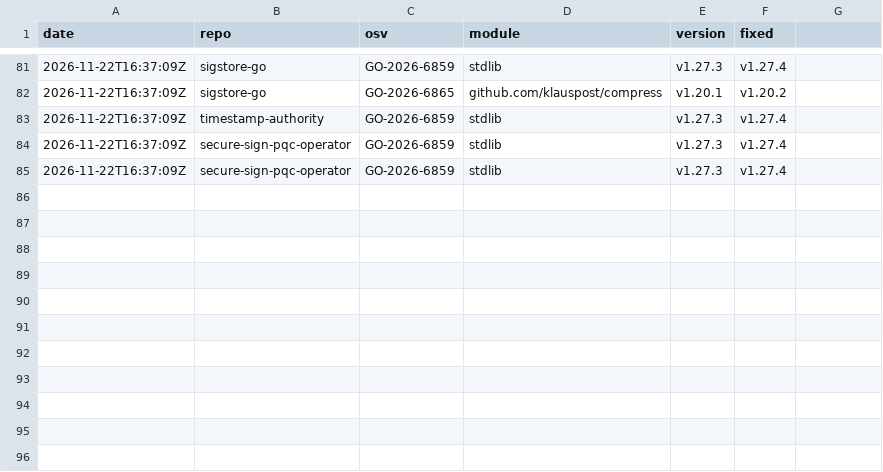
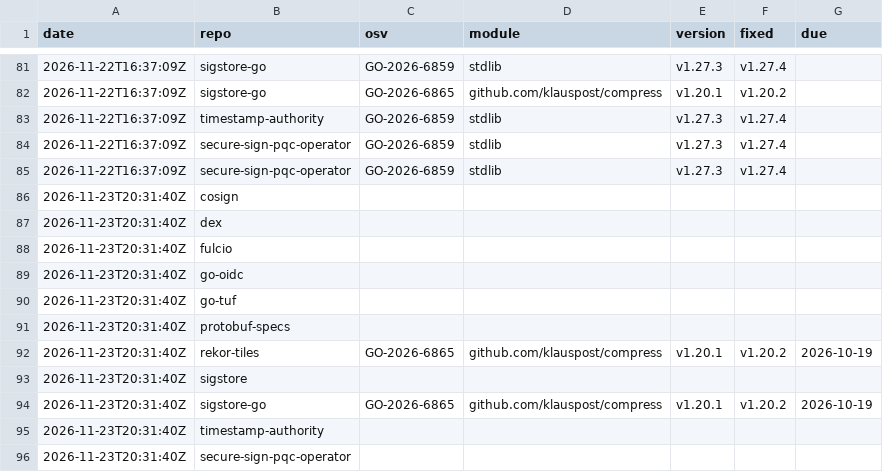
Before and after one commit to sealhouse/ci, a TSV file: vuln-trend.tsv, drawn as a sheet; only a part is shown, gaps mark what is left out; the diff names each change by its address in the sheet, - before the commit and + after, or states it on an @@ line.

```diff
--- a/vuln-trend.tsv
+++ b/vuln-trend.tsv
-G1: (empty)
+G1: due
+row 86: 2026-11-23T20:31:40Z | cosign
+row 87: 2026-11-23T20:31:40Z | dex
+row 88: 2026-11-23T20:31:40Z | fulcio
+row 89: 2026-11-23T20:31:40Z | go-oidc
+row 90: 2026-11-23T20:31:40Z | go-tuf
+row 91: 2026-11-23T20:31:40Z | protobuf-specs
+row 92: 2026-11-23T20:31:40Z | rekor-tiles | GO-2026-6865 | github.com/klauspost/compress | v1.20.1 | v1.20.2 | 2026-10-19
+row 93: 2026-11-23T20:31:40Z | sigstore
+row 94: 2026-11-23T20:31:40Z | sigstore-go | GO-2026-6865 | github.com/klauspost/compress | v1.20.1 | v1.20.2 | 2026-10-19
+row 95: 2026-11-23T20:31:40Z | timestamp-authority
+row 96: 2026-11-23T20:31:40Z | secure-sign-pqc-operator
```
